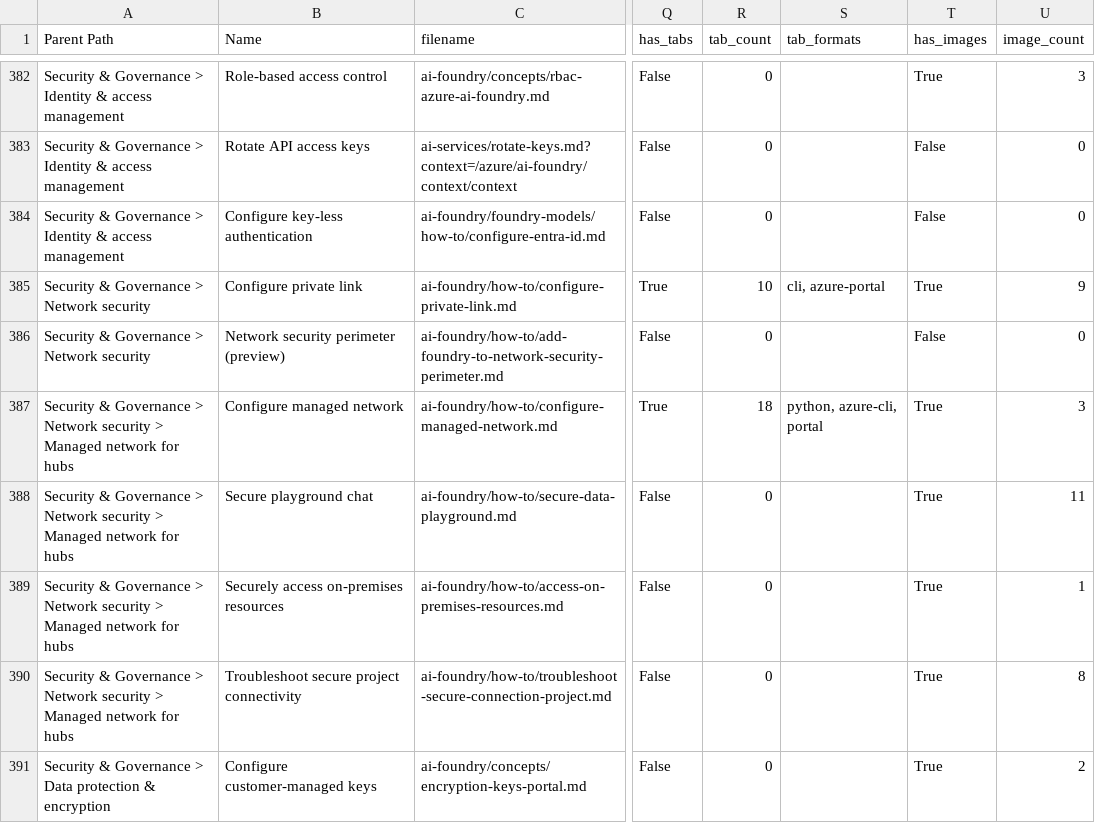
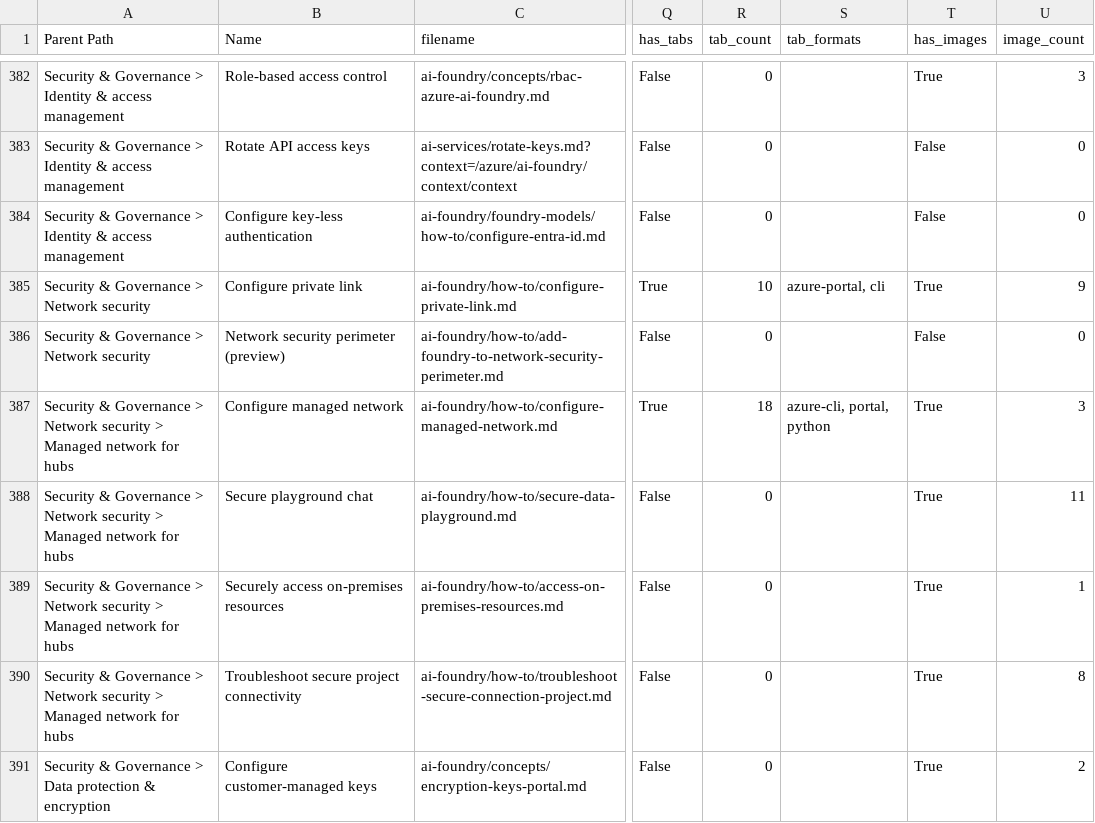
Before and after one commit to sdgilley/toc-tools, a CSV file: foundry-toc.csv, drawn as a sheet; only a part is shown, gaps mark what is left out; the diff covers the shown part only; the diff names each change by its address in the sheet, - before the commit and + after, or states it on an @@ line.

```diff
--- a/foundry-toc.csv
+++ b/foundry-toc.csv
-S385 (tab_formats): cli, azure-portal
+S385 (tab_formats): azure-portal, cli
-S387 (tab_formats): python, azure-cli, portal
+S387 (tab_formats): azure-cli, portal, python
```
Also changed, not shown: 38 edited cells elsewhere in this file, foundry-toc-metadata.csv, 1 other file.
